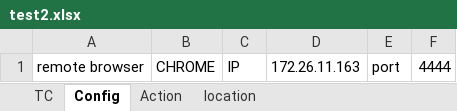
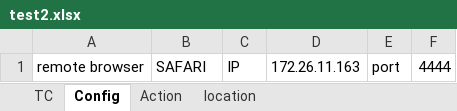
Before and after one commit to superwx1985/PyTest01, an Excel workbook: TC/test2.xlsx, sheet Config, drawn as a sheet; values as stored, in another font and other column widths than the file's, no borders; the diff names each change by its address in the sheet, - before the commit and + after, or states it on an @@ line.

```diff
--- a/TC/test2.xlsx (sheet Config)
+++ b/TC/test2.xlsx (sheet Config)
-B1: CHROME
+B1: SAFARI
```
Also changed, not shown: TC/test.xlsx, 4 other files.
